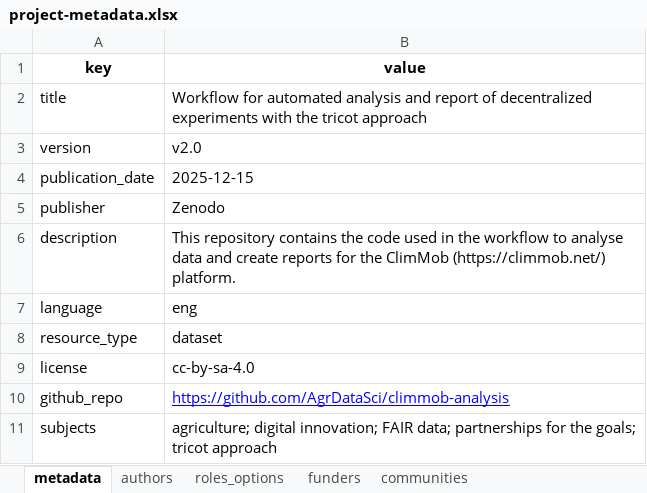
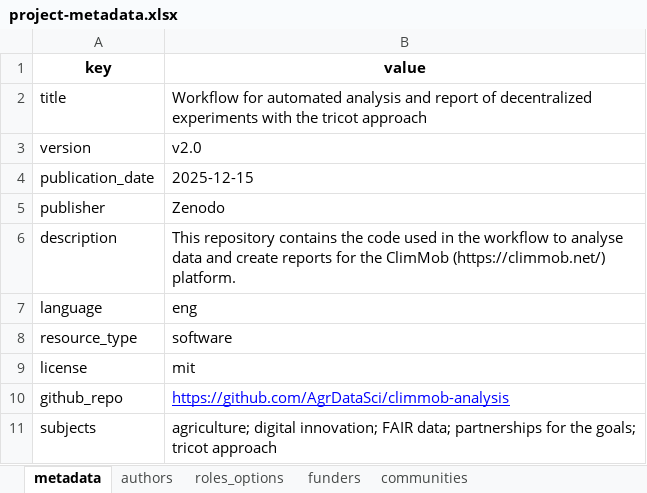
Before and after one commit to AgrDataSci/ClimMob-analysis, an Excel workbook: metadata/project-metadata.xlsx, sheet metadata, drawn as a sheet; values as stored, in another font and other column widths than the file's, no borders; the diff names each change by its address in the sheet, - before the commit and + after, or states it on an @@ line.

```diff
--- a/metadata/project-metadata.xlsx (sheet metadata)
+++ b/metadata/project-metadata.xlsx (sheet metadata)
-B8 (value): dataset
+B8 (value): software
-B9 (value): cc-by-sa-4.0
+B9 (value): mit
```
Also changed, not shown: sheet authors, 5 other files.
